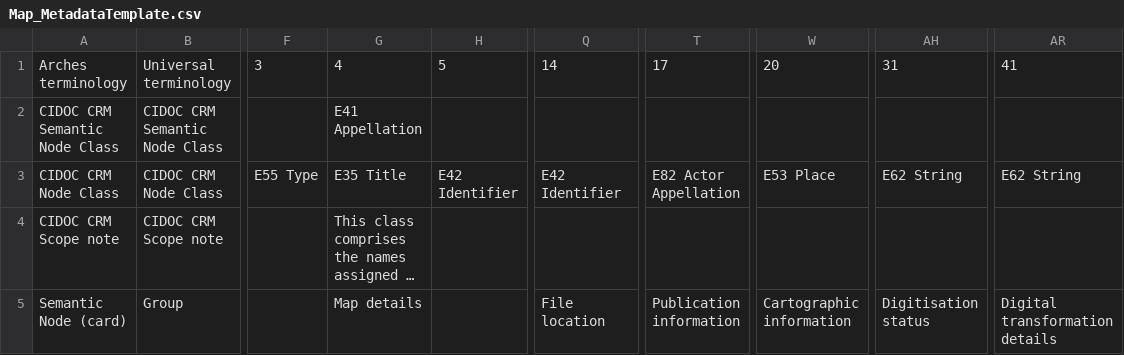
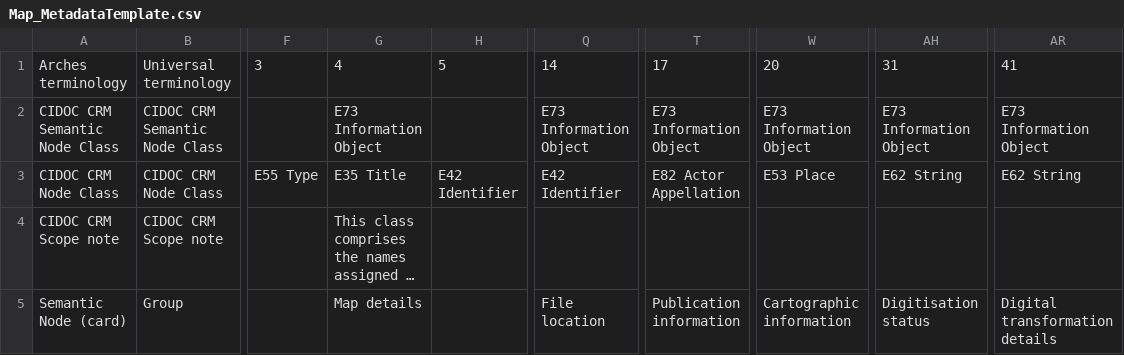
Before and after one commit to MAEASaM/MAEASaM-resource-models, a CSV file: Metadata Templates/Map_MetadataTemplate.csv, drawn as a sheet; only a part is shown, gaps mark what is left out; long unchanged cells end in …; the diff names each change by its address in the sheet, - before the commit and + after, or states it on an @@ line.

```diff
--- a/Metadata Templates/Map_MetadataTemplate.csv
+++ b/Metadata Templates/Map_MetadataTemplate.csv
-G2: E41 Appellation
+G2: E73 Information Object
-Q2: (empty)
+Q2: E73 Information Object
-T2: (empty)
+T2: E73 Information Object
-W2: (empty)
+W2: E73 Information Object
-AH2: (empty)
+AH2: E73 Information Object
-AR2: (empty)
+AR2: E73 Information Object
```
Also changed, not shown: 19 other files.
